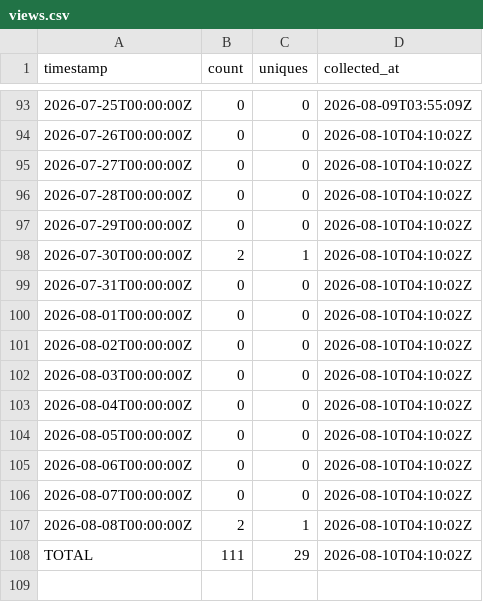
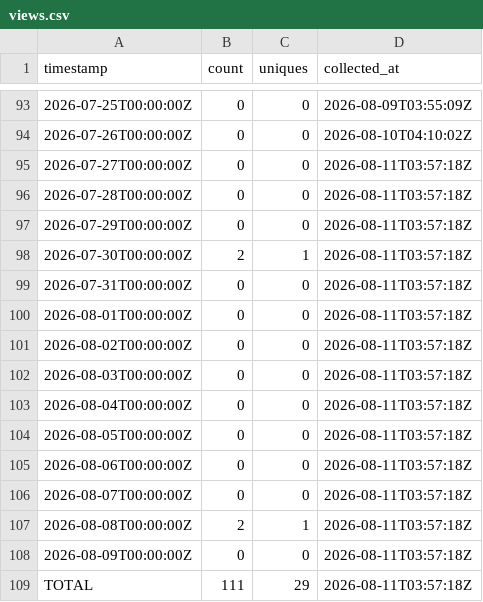
Before and after one commit to J-King-Dottie/dead-internet-tracker, a CSV file: github-traffic/views.csv, drawn as a sheet; only a part is shown, gaps mark what is left out.

```diff
--- a/github-traffic/views.csv
+++ b/github-traffic/views.csv
@@ -94,15 +94,16 @@ timestamp,count,uniques,collected_at
 2026-07-26T00:00:00Z,0,0,2026-08-10T04:10:02Z
-2026-07-27T00:00:00Z,0,0,2026-08-10T04:10:02Z
-2026-07-28T00:00:00Z,0,0,2026-08-10T04:10:02Z
-2026-07-29T00:00:00Z,0,0,2026-08-10T04:10:02Z
-2026-07-30T00:00:00Z,2,1,2026-08-10T04:10:02Z
-2026-07-31T00:00:00Z,0,0,2026-08-10T04:10:02Z
-2026-08-01T00:00:00Z,0,0,2026-08-10T04:10:02Z
-2026-08-02T00:00:00Z,0,0,2026-08-10T04:10:02Z
-2026-08-03T00:00:00Z,0,0,2026-08-10T04:10:02Z
-2026-08-04T00:00:00Z,0,0,2026-08-10T04:10:02Z
-2026-08-05T00:00:00Z,0,0,2026-08-10T04:10:02Z
-2026-08-06T00:00:00Z,0,0,2026-08-10T04:10:02Z
-2026-08-07T00:00:00Z,0,0,2026-08-10T04:10:02Z
-2026-08-08T00:00:00Z,2,1,2026-08-10T04:10:02Z
-TOTAL,111,29,2026-08-10T04:10:02Z
+2026-07-27T00:00:00Z,0,0,2026-08-11T03:57:18Z
+2026-07-28T00:00:00Z,0,0,2026-08-11T03:57:18Z
+2026-07-29T00:00:00Z,0,0,2026-08-11T03:57:18Z
+2026-07-30T00:00:00Z,2,1,2026-08-11T03:57:18Z
+2026-07-31T00:00:00Z,0,0,2026-08-11T03:57:18Z
+2026-08-01T00:00:00Z,0,0,2026-08-11T03:57:18Z
+2026-08-02T00:00:00Z,0,0,2026-08-11T03:57:18Z
+2026-08-03T00:00:00Z,0,0,2026-08-11T03:57:18Z
+2026-08-04T00:00:00Z,0,0,2026-08-11T03:57:18Z
+2026-08-05T00:00:00Z,0,0,2026-08-11T03:57:18Z
+2026-08-06T00:00:00Z,0,0,2026-08-11T03:57:18Z
+2026-08-07T00:00:00Z,0,0,2026-08-11T03:57:18Z
+2026-08-08T00:00:00Z,2,1,2026-08-11T03:57:18Z
+2026-08-09T00:00:00Z,0,0,2026-08-11T03:57:18Z
+TOTAL,111,29,2026-08-11T03:57:18Z
```
Also changed, not shown: github-traffic/clones.csv.
